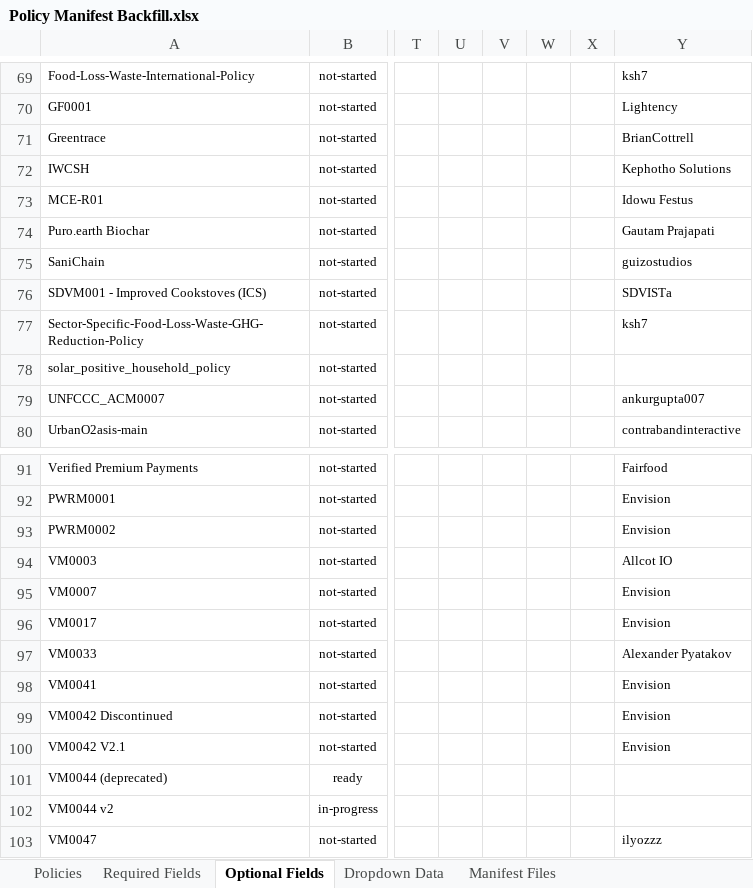
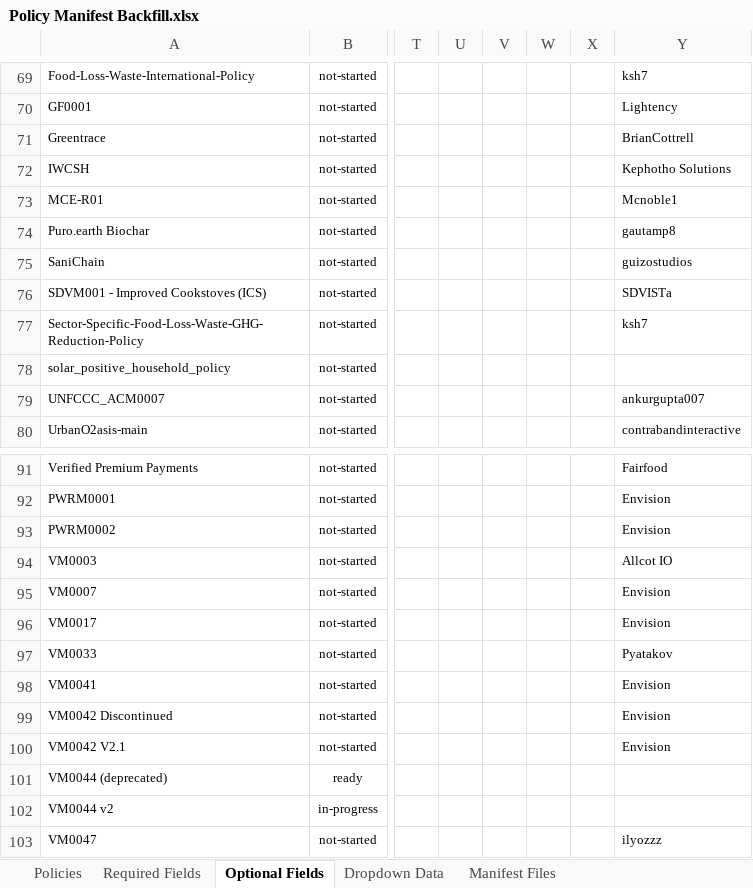
Before and after one commit to swidnikk/guardian, an Excel workbook: Methodology Library/Policy Manifest Backfill.xlsx, sheet Optional Fields, drawn as a sheet; only a part is shown, gaps mark what is left out; values as stored, in another font and other column widths than the file's, no borders; charts and pictures and table styles not drawn; the diff covers the shown part only; the diff names each change by its address in the sheet, - before the commit and + after, or states it on an @@ line.

```diff
--- a/Methodology Library/Policy Manifest Backfill.xlsx (sheet Optional Fields)
+++ b/Methodology Library/Policy Manifest Backfill.xlsx (sheet Optional Fields)
-Y73: Idowu Festus
+Y73: Mcnoble1
-Y74: Gautam Prajapati
+Y74: gautamp8
-Y97: Alexander Pyatakov
+Y97: Pyatakov
```
Also changed, not shown: 12 edited cells elsewhere in this sheet, sheet Required Fields, 15 other files.
